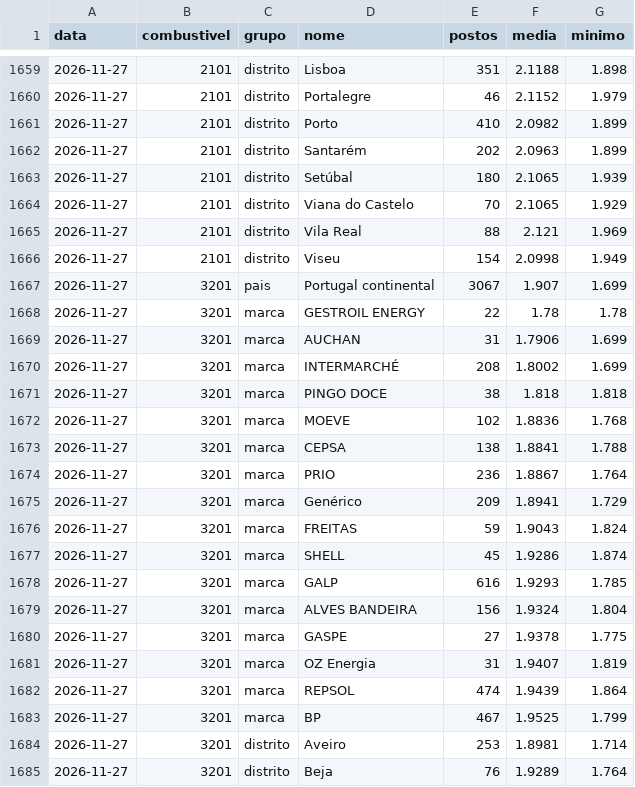
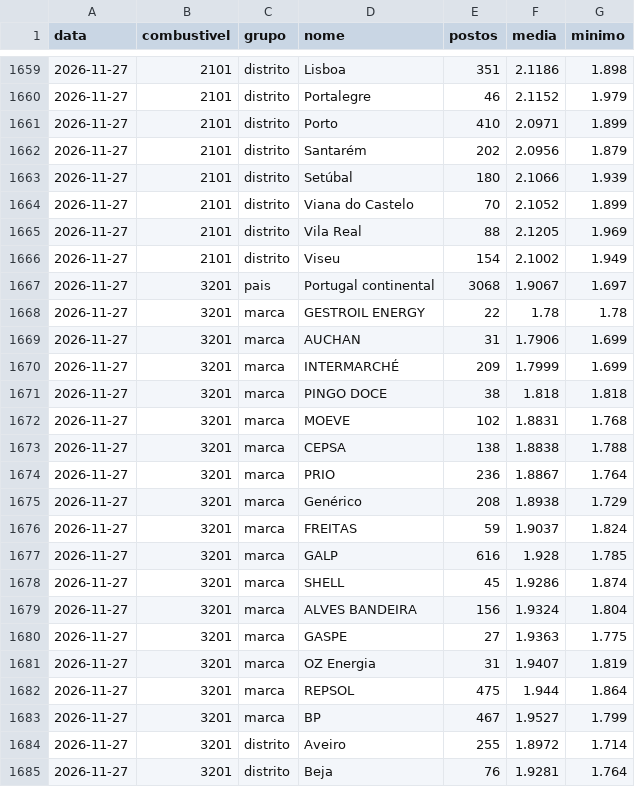
Before and after one commit to pedrofintech/combustiveis-dados, a CSV file: postos-historico.csv, drawn as a sheet; only a part is shown, gaps mark what is left out; the diff covers the shown part only.

Commit message:
Atualiza preços dos postos (DGEG) [skip ci]

```diff
--- a/postos-historico.csv
+++ b/postos-historico.csv
@@ -1659,27 +1659,27 @@ data,combustivel,grupo,nome,postos,media,minimo
-2026-11-27,2101,distrito,Lisboa,351,2.1188,1.898
+2026-11-27,2101,distrito,Lisboa,351,2.1186,1.898
 2026-11-27,2101,distrito,Portalegre,46,2.1152,1.979
-2026-11-27,2101,distrito,Porto,410,2.0982,1.899
-2026-11-27,2101,distrito,Santarém,202,2.0963,1.899
-2026-11-27,2101,distrito,Setúbal,180,2.1065,1.939
-2026-11-27,2101,distrito,Viana do Castelo,70,2.1065,1.929
-2026-11-27,2101,distrito,Vila Real,88,2.121,1.969
-2026-11-27,2101,distrito,Viseu,154,2.0998,1.949
-2026-11-27,3201,pais,Portugal continental,3067,1.907,1.699
+2026-11-27,2101,distrito,Porto,410,2.0971,1.899
+2026-11-27,2101,distrito,Santarém,202,2.0956,1.879
+2026-11-27,2101,distrito,Setúbal,180,2.1066,1.939
+2026-11-27,2101,distrito,Viana do Castelo,70,2.1052,1.899
+2026-11-27,2101,distrito,Vila Real,88,2.1205,1.969
+2026-11-27,2101,distrito,Viseu,154,2.1002,1.949
+2026-11-27,3201,pais,Portugal continental,3068,1.9067,1.697
 2026-11-27,3201,marca,GESTROIL ENERGY,22,1.78,1.78
 2026-11-27,3201,marca,AUCHAN,31,1.7906,1.699
-2026-11-27,3201,marca,INTERMARCHÉ,208,1.8002,1.699
+2026-11-27,3201,marca,INTERMARCHÉ,209,1.7999,1.699
 2026-11-27,3201,marca,PINGO DOCE,38,1.818,1.818
-2026-11-27,3201,marca,MOEVE,102,1.8836,1.768
-2026-11-27,3201,marca,CEPSA,138,1.8841,1.788
+2026-11-27,3201,marca,MOEVE,102,1.8831,1.768
+2026-11-27,3201,marca,CEPSA,138,1.8838,1.788
 2026-11-27,3201,marca,PRIO,236,1.8867,1.764
-2026-11-27,3201,marca,Genérico,209,1.8941,1.729
-2026-11-27,3201,marca,FREITAS,59,1.9043,1.824
+2026-11-27,3201,marca,Genérico,208,1.8938,1.729
+2026-11-27,3201,marca,FREITAS,59,1.9037,1.824
+2026-11-27,3201,marca,GALP,616,1.928,1.785
 2026-11-27,3201,marca,SHELL,45,1.9286,1.874
-2026-11-27,3201,marca,GALP,616,1.9293,1.785
 2026-11-27,3201,marca,ALVES BANDEIRA,156,1.9324,1.804
-2026-11-27,3201,marca,GASPE,27,1.9378,1.775
+2026-11-27,3201,marca,GASPE,27,1.9363,1.775
 2026-11-27,3201,marca,OZ Energia,31,1.9407,1.819
-2026-11-27,3201,marca,REPSOL,474,1.9439,1.864
-2026-11-27,3201,marca,BP,467,1.9525,1.799
-2026-11-27,3201,distrito,Aveiro,253,1.8981,1.714
-2026-11-27,3201,distrito,Beja,76,1.9289,1.764
+2026-11-27,3201,marca,REPSOL,475,1.944,1.864
+2026-11-27,3201,marca,BP,467,1.9527,1.799
+2026-11-27,3201,distrito,Aveiro,255,1.8972,1.714
+2026-11-27,3201,distrito,Beja,76,1.9281,1.764
```
Also changed, not shown: 50 edited cells elsewhere in this file, 3 other files.
